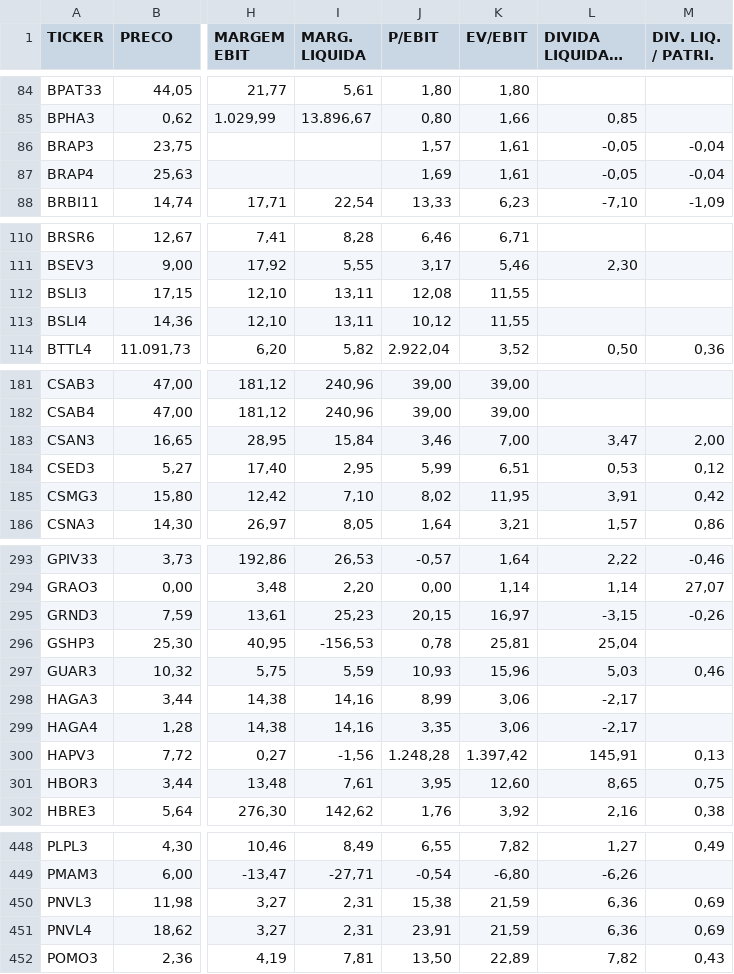
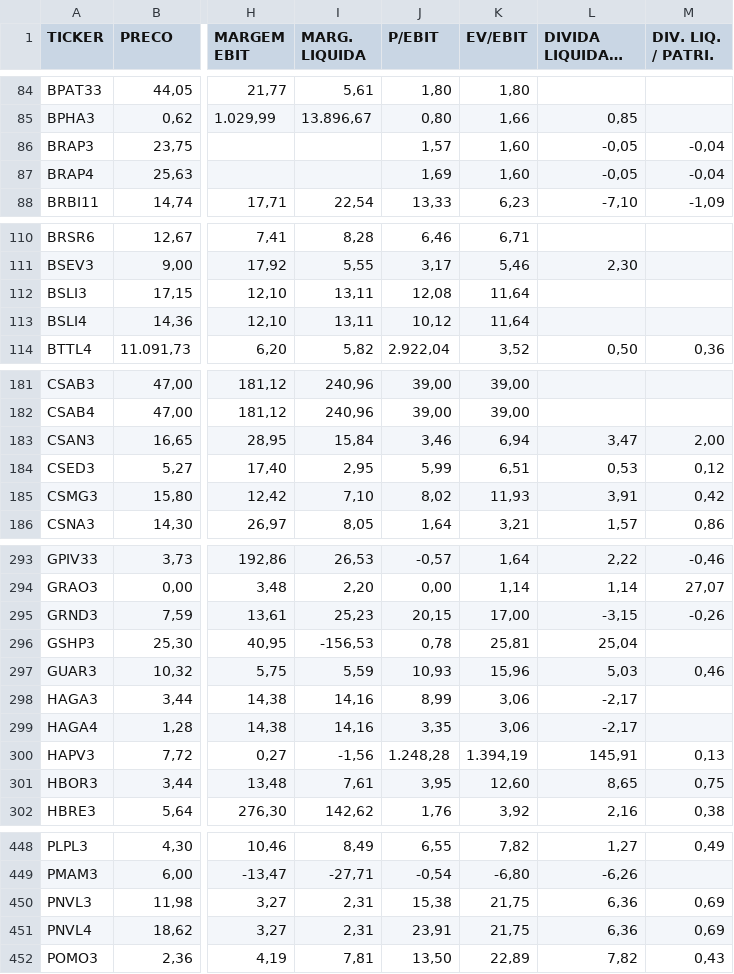
Before and after one commit to Antxj/MercadoFinanceiro-B3, a CSV file: resultado/dadosacoes.csv, drawn as a sheet; only a part is shown, gaps mark what is left out; long unchanged cells end in …; the diff covers the shown part only; the diff names each change by its address in the sheet, - before the commit and + after, or states it on an @@ line.

```diff
--- a/resultado/dadosacoes.csv
+++ b/resultado/dadosacoes.csv
-K86:K87 (EV/EBIT): 1,61
+K86:K87 (EV/EBIT): 1,60
-K112:K113 (EV/EBIT): 11,55
+K112:K113 (EV/EBIT): 11,64
-K183 (EV/EBIT): 7,00
+K183 (EV/EBIT): 6,94
-K185 (EV/EBIT): 11,95
+K185 (EV/EBIT): 11,93
-K295 (EV/EBIT): 16,97
+K295 (EV/EBIT): 17,00
-K300 (EV/EBIT): 1.397,42
+K300 (EV/EBIT): 1.394,19
-K450:K451 (EV/EBIT): 21,59
+K450:K451 (EV/EBIT): 21,75
```
Also changed, not shown: 20 edited cells elsewhere in this file, 1 other file.
